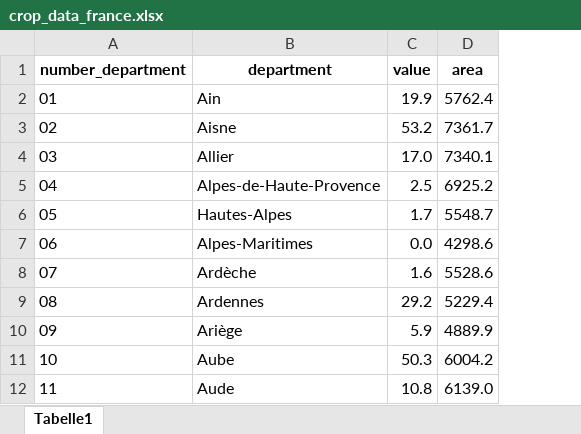
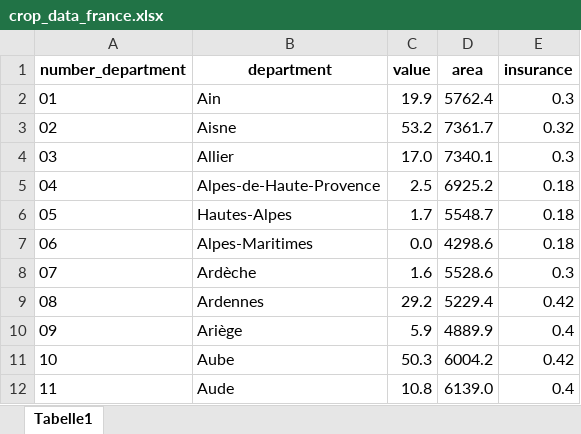
Before and after one commit to arvedluetzen/mus-climada, an Excel workbook: data/crop_data_france.xlsx, sheet Tabelle1, drawn as a sheet; only a part is shown; values as stored, in another font and other column widths than the file's, no borders; the diff names each change by its address in the sheet, - before the commit and + after, or states it on an @@ line.

Commit message:
Insurance Coverage + Hazard Data

```diff
--- a/data/crop_data_france.xlsx (sheet Tabelle1)
+++ b/data/crop_data_france.xlsx (sheet Tabelle1)
+column E (insurance), rows 2-12: 0.3 | 0.32 | 0.3 | 0.18 | 0.18 | 0.18 | 0.3 | 0.42 | 0.4 | 0.42 | 0.4
```
Also changed, not shown: 13 other files.
